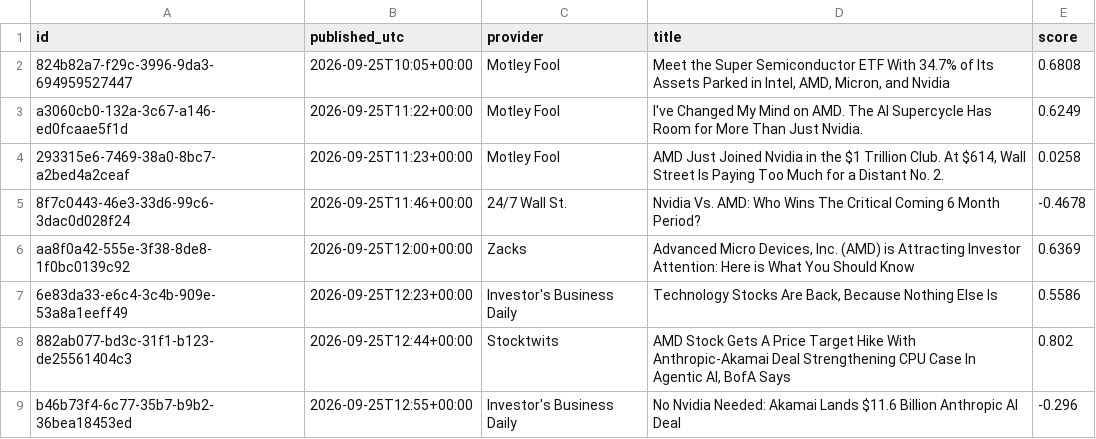
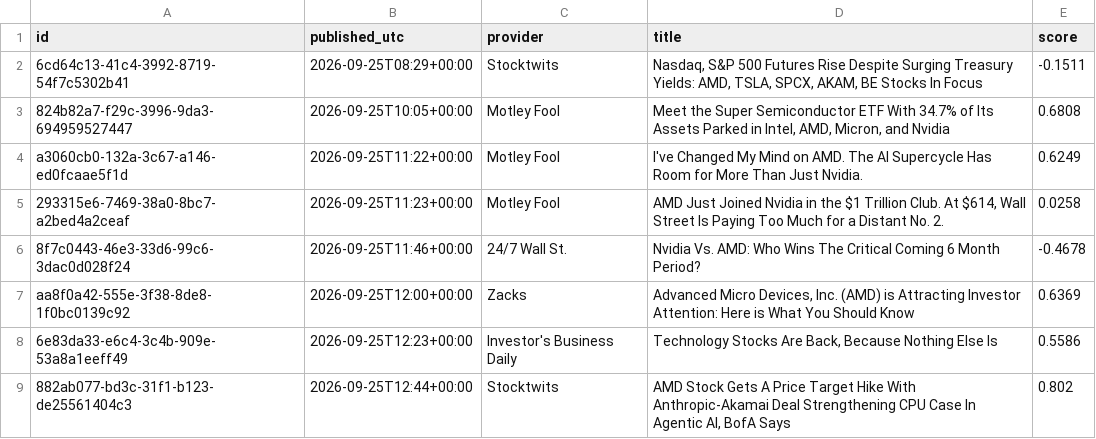
Before and after one commit to TKB789/thewheel, a CSV file: data/headlines/AMD.csv, drawn as a sheet; only a part is shown; the shorter side is filled out with more unchanged rows; the diff names each change by its address in the sheet, - before the commit and + after, or states it on an @@ line.

```diff
--- a/data/headlines/AMD.csv
+++ b/data/headlines/AMD.csv
+row 2: 6cd64c13-41c4-3992-8719-54f7c5302b41 | 2026-09-25T08:29+00:00 | Stocktwits | Nasdaq, S&P 500 Futures Rise Despite Surging Treasury Yields: AMD, TSLA, SPCX, AKAM, BE Stocks In Focus | -0.1511
```
Also changed, not shown: data/headlines/AAPL.csv, data/headlines/AVGO.csv, 54 other files.
